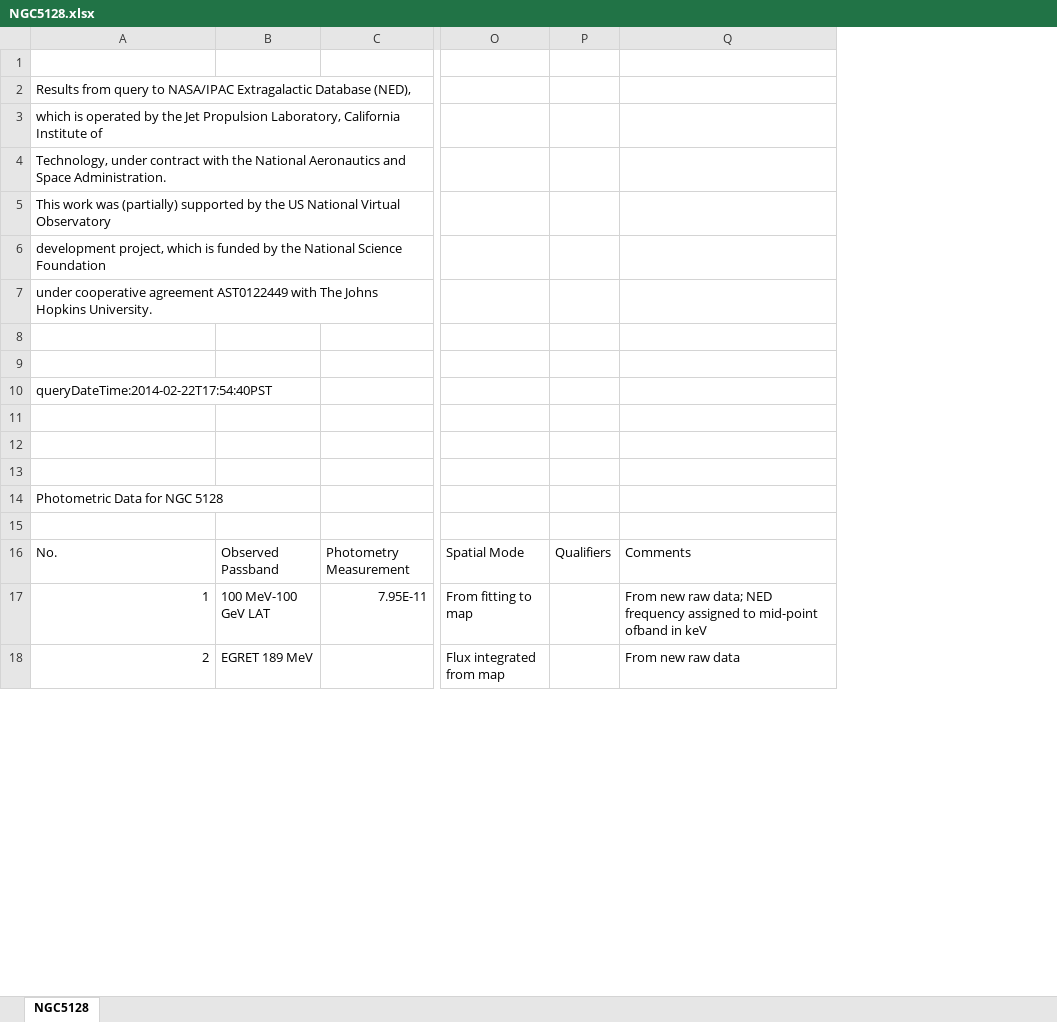
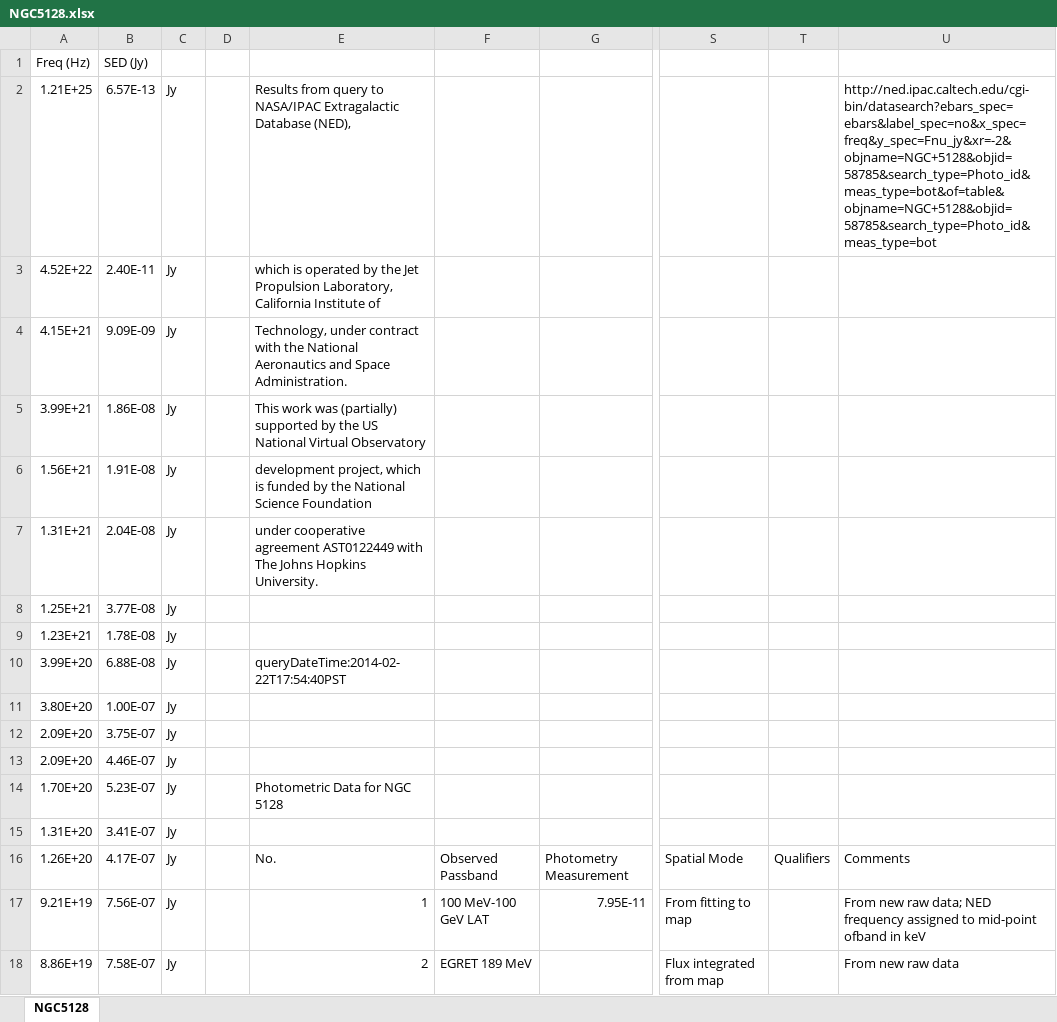
Before and after one commit to guanyilun/atmodel, an Excel workbook: data/Sources/NGC5128.xlsx, sheet NGC5128, drawn as a sheet; only a part is shown, gaps mark what is left out; values as stored, in another font and other column widths than the file's, no borders; charts and pictures not drawn; addresses are those after the commit; rows hold the shown columns only; the diff names each change by its address in the sheet, - before the commit and + after, or states it on an @@ line.

Commit message:
Converted data to new format.

```diff
--- a/data/Sources/NGC5128.xlsx (sheet NGC5128)
+++ b/data/Sources/NGC5128.xlsx (sheet NGC5128)
+column A, rows 1-18: Freq (Hz) | 1.21E+25 | 4.52E+22 | 4.15E+21 | 3.99E+21 | 1.56E+21 | 1.31E+21 | 1.25E+21 | 1.23E+21 | 3.99E+20 | 3.80E+20 | 2.09E+20 | 2.09E+20 | 1.70E+20 | 1.31E+20 | 1.26E+20 | 9.21E+19 | 8.86E+19
+column B, rows 1-18: SED (Jy) | 6.57E-13 | 2.40E-11 | 9.09E-09 | 1.86E-08 | 1.91E-08 | 2.04E-08 | 3.77E-08 | 1.78E-08 | 6.88E-08 | 1.00E-07 | 3.75E-07 | 4.46E-07 | 5.23E-07 | 3.41E-07 | 4.17E-07 | 7.56E-07 | 7.58E-07
+column C, rows 2-18: all Jy
+column D, empty
-row 1: (empty)
+row 1: Freq (Hz) | SED (Jy)
-U2: (empty)
+U2: http://ned.ipac.caltech.edu/cgi-bin/datasearch?ebars_spec=ebars&label_spec=no&x_spec=freq&y_spec=Fnu_jy&xr=-2&objname=NGC+5128&objid=58785&search_type=Photo_id&meas_type=bot&of=table&objname=NGC+5128&objid=58785&search_type=Photo_id&meas_type=bot
-row 8: (empty)
+row 8: 1.25E+21 | 3.77E-08 | Jy
-row 9: (empty)
+row 9: 1.23E+21 | 1.78E-08 | Jy
-row 11: (empty)
+row 11: 3.80E+20 | 1.00E-07 | Jy
-row 12: (empty)
+row 12: 2.09E+20 | 3.75E-07 | Jy
-row 13: (empty)
+row 13: 2.09E+20 | 4.46E-07 | Jy
-row 15: (empty)
+row 15: 1.31E+20 | 3.41E-07 | Jy
```
Also changed, not shown: charts or pictures, data/Sources/NGC6764.xlsx, data/Sources/NGC6946.xlsx, 40 other files.
